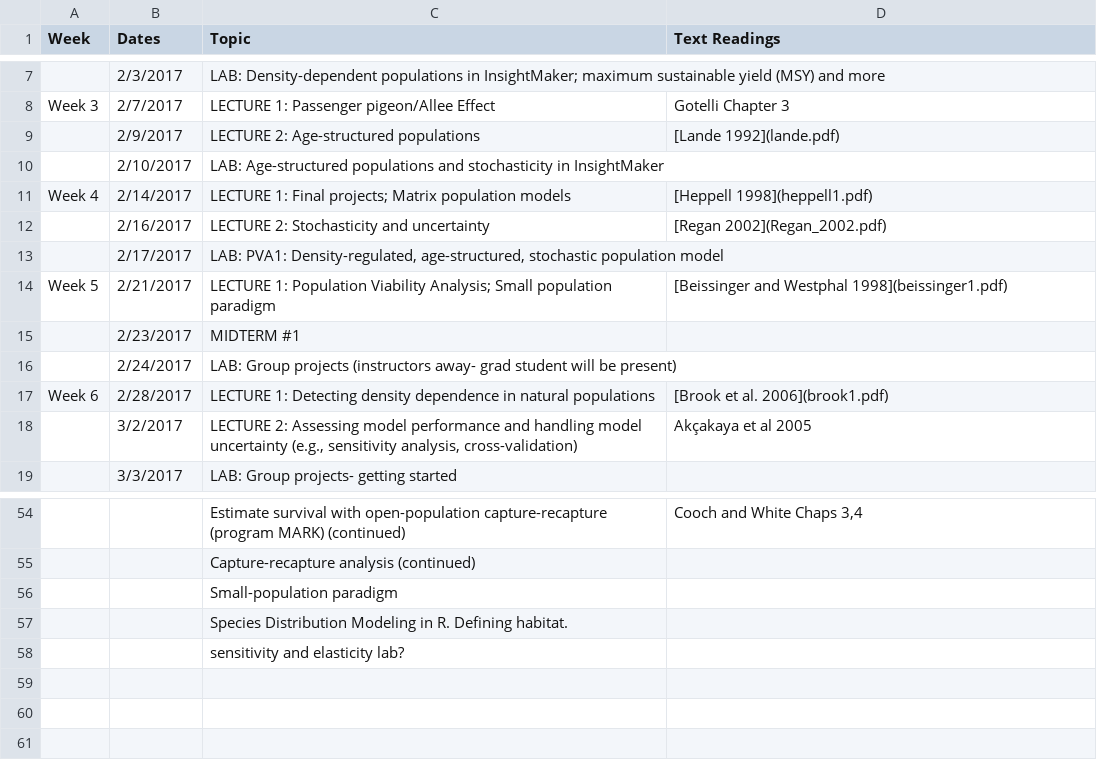
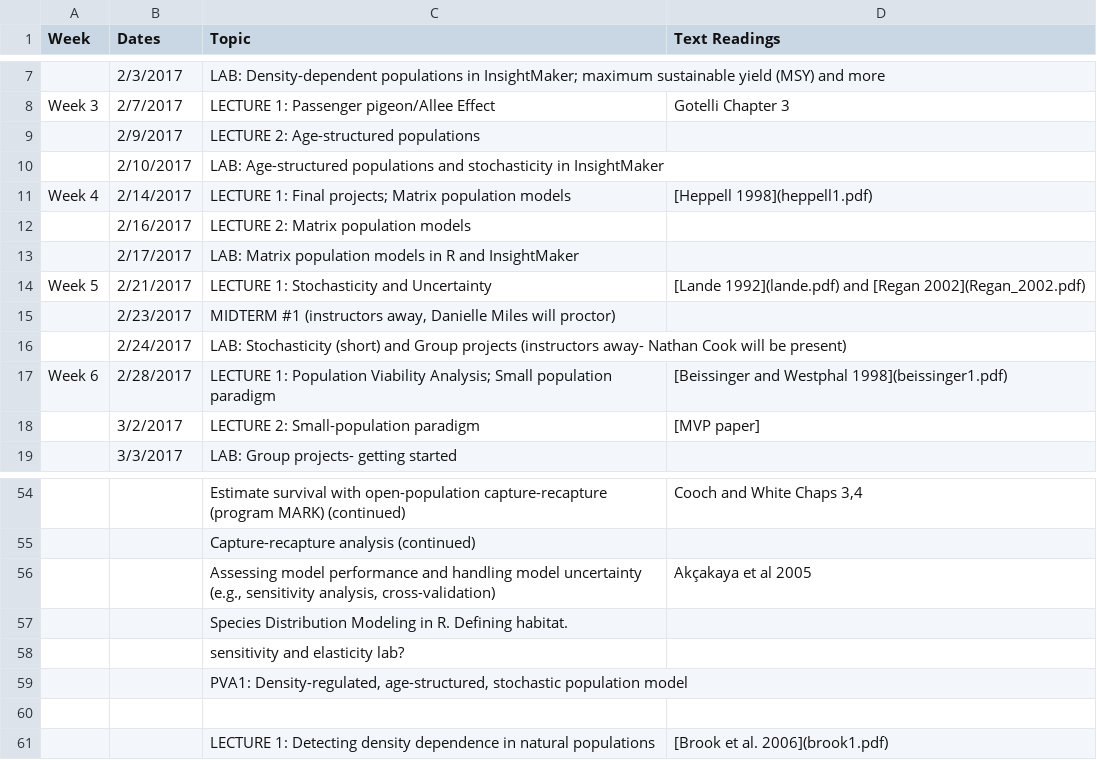
Before and after one commit to kevintshoemaker/NRES-470, a CSV file: CourseSchedule.csv, drawn as a sheet; only a part is shown, gaps mark what is left out; removed rows and columns are numbered as before the commit, all else as after; the diff names each change by its address in the sheet, - before the commit and + after, or states it on an @@ line.

```diff
--- a/CourseSchedule.csv
+++ b/CourseSchedule.csv
-D9 (Text Readings): [Lande 1992](lande.pdf)
+D9 (Text Readings): (empty)
-C12 (Topic): LECTURE 2: Stochasticity and uncertainty
+C12 (Topic): LECTURE 2: Matrix population models
-D12 (Text Readings): [Regan 2002](Regan_2002.pdf)
+D12 (Text Readings): (empty)
-C13 (Topic): LAB: PVA1: Density-regulated, age-structured, stochastic population model
+C13 (Topic): LAB: Matrix population models in R and InsightMaker
-C14 (Topic): LECTURE 1: Population Viability Analysis; Small population paradigm
+C14 (Topic): LECTURE 1: Stochasticity and Uncertainty
-D14 (Text Readings): [Beissinger and Westphal 1998](beissinger1.pdf)
+D14 (Text Readings): [Lande 1992](lande.pdf) and [Regan 2002](Regan_2002.pdf)
-C15 (Topic): MIDTERM #1
+C15 (Topic): MIDTERM #1 (instructors away, Danielle Miles will proctor)
-C16 (Topic): LAB: Group projects (instructors away- grad student will be…
+C16 (Topic): LAB: Stochasticity (short) and Group projects (instructors away- Nathan Cook will be…
-C17 (Topic): LECTURE 1: Detecting density dependence in natural populations
+C17 (Topic): LECTURE 1: Population Viability Analysis; Small population paradigm
-D17 (Text Readings): [Brook et al. 2006](brook1.pdf)
+D17 (Text Readings): [Beissinger and Westphal 1998](beissinger1.pdf)
-C18 (Topic): LECTURE 2: Assessing model performance and handling model uncertainty (e.g., sensitivity analysis, cross-validation)
+C18 (Topic): LECTURE 2: Small-population paradigm
-D18 (Text Readings): Akçakaya et al 2005
+D18 (Text Readings): [MVP paper]
-row 56:  |  | Small-population paradigm
+row 56:  |  | Assessing model performance and handling model uncertainty (e.g., sensitivity analysis, cross-validation) | Akçakaya et al 2005
+row 59:  |  | PVA1: Density-regulated, age-structured, stochastic population model
+row 60: (empty)
+row 61:  |  | LECTURE 1: Detecting density dependence in natural populations | [Brook et al. 2006](brook1.pdf)
```
Also changed, not shown: 7 other files.
